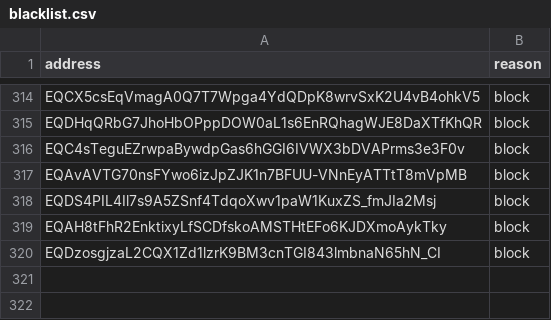
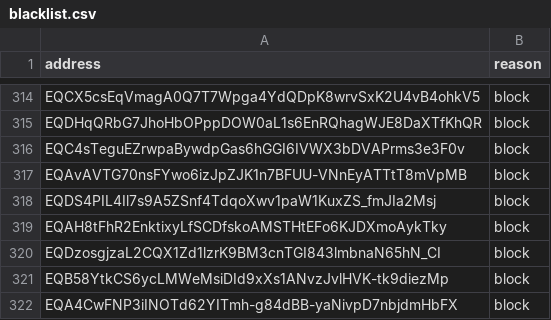
Before and after one commit to awesome-doge/validators.doge.tg, a CSV file: blacklist.csv, drawn as a sheet; only a part is shown, gaps mark what is left out.

Commit message:
Updates blacklist
Extends the blacklist with additional entries.

This aims to enhance security and prevent unwanted interactions.

```diff
--- a/blacklist.csv
+++ b/blacklist.csv
@@ -320 +320,3 @@ EQAH8tFhR2EnktixyLfSCDfskoAMSTHtEFo6KJDXmoAykTky, block
 EQDzosgjzaL2CQX1Zd1lzrK9BM3cnTGI843lmbnaN65hN_CI, block
+EQB58YtkCS6ycLMWeMsiDId9xXs1ANvzJvlHVK-tk9diezMp, block
+EQA4CwFNP3iINOTd62YITmh-g84dBB-yaNivpD7nbjdmHbFX, block
```
